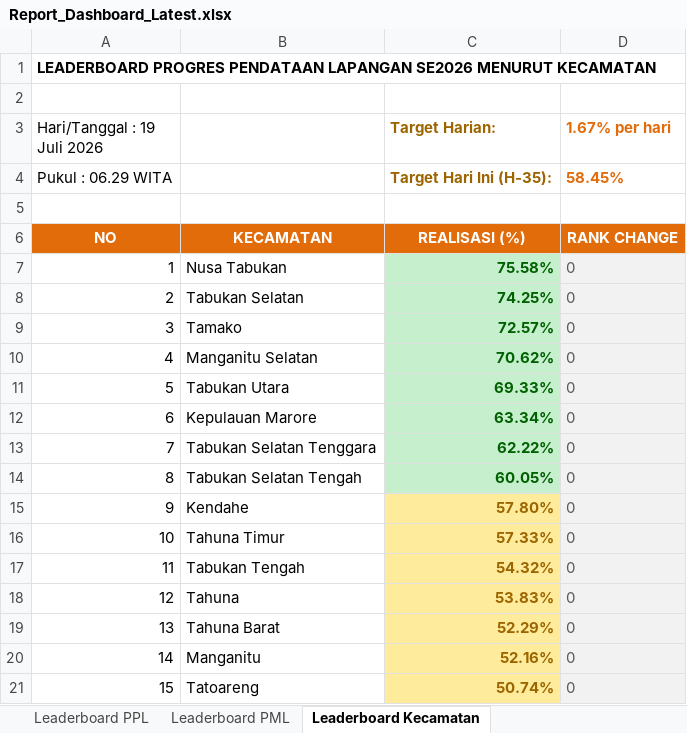
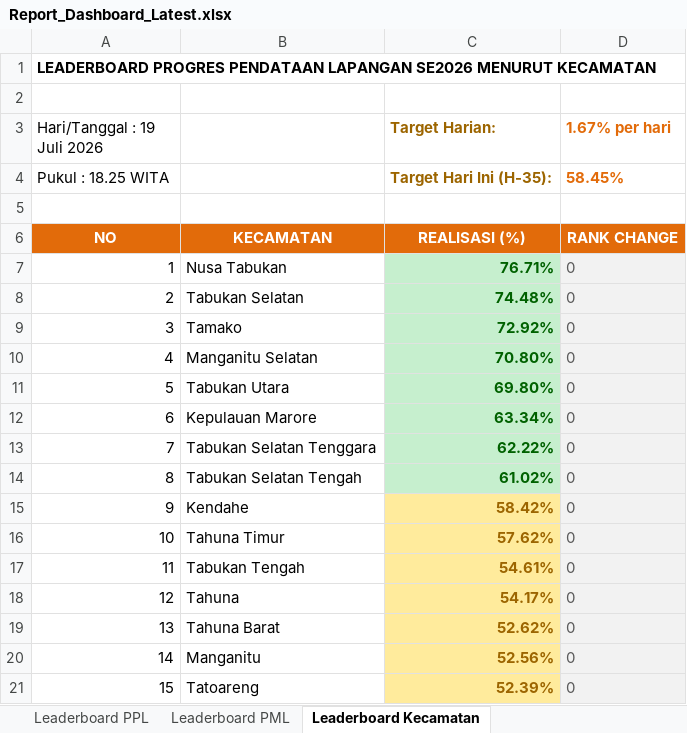
Before and after one commit to danimat15/fasih-sm-scrapper, an Excel workbook: dashboard/public/Report_Dashboard_Latest.xlsx, sheet Leaderboard Kecamatan, drawn as a sheet; values as stored, in another font and other column widths than the file's, no borders; the diff names each change by its address in the sheet, - before the commit and + after, or states it on an @@ line.

```diff
--- a/dashboard/public/Report_Dashboard_Latest.xlsx (sheet Leaderboard Kecamatan)
+++ b/dashboard/public/Report_Dashboard_Latest.xlsx (sheet Leaderboard Kecamatan)
-A4 (Hari/Tanggal : 19 Juli 2026): Pukul : 06.29 WITA
+A4 (Hari/Tanggal : 19 Juli 2026): Pukul : 18.25 WITA
-C7 (Target Harian:): 75.58%
+C7 (Target Harian:): 76.71%
-C8 (Target Harian:): 74.25%
+C8 (Target Harian:): 74.48%
-C9 (Target Harian:): 72.57%
+C9 (Target Harian:): 72.92%
-C10 (Target Harian:): 70.62%
+C10 (Target Harian:): 70.80%
-C11 (Target Harian:): 69.33%
+C11 (Target Harian:): 69.80%
-C14 (Target Harian:): 60.05%
+C14 (Target Harian:): 61.02%
-C15 (Target Harian:): 57.80%
+C15 (Target Harian:): 58.42%
-C16 (Target Harian:): 57.33%
+C16 (Target Harian:): 57.62%
-C17 (Target Harian:): 54.32%
+C17 (Target Harian:): 54.61%
-C18 (Target Harian:): 53.83%
+C18 (Target Harian:): 54.17%
-C19 (Target Harian:): 52.29%
+C19 (Target Harian:): 52.62%
-C20 (Target Harian:): 52.16%
+C20 (Target Harian:): 52.56%
-C21 (Target Harian:): 50.74%
+C21 (Target Harian:): 52.39%
```
Also changed, not shown: sheet Leaderboard PPL, sheet Leaderboard PML, sheet Monitoring Kecamatan, dashboard/public/Monev_Pendataan_SE2026_Latest.xlsx, 3 other files.
